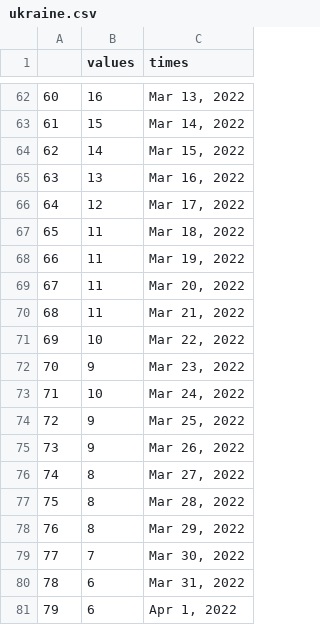
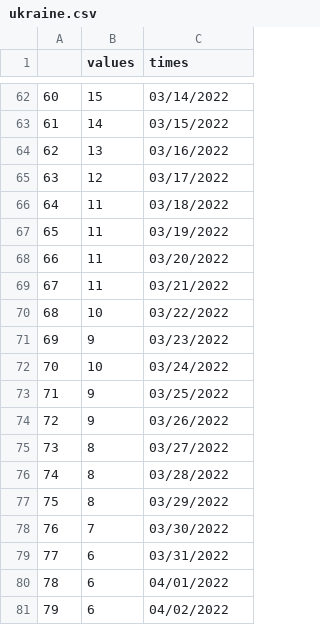
Before and after one commit to erupturatis/StockPrice-GoogleTrends, a CSV file: ukraine.csv, drawn as a sheet; only a part is shown, gaps mark what is left out; the diff covers the shown part only.

```diff
--- a/ukraine.csv
+++ b/ukraine.csv
@@ -62,20 +62,20 @@
-60,16,"Mar 13, 2022"
-61,15,"Mar 14, 2022"
-62,14,"Mar 15, 2022"
-63,13,"Mar 16, 2022"
-64,12,"Mar 17, 2022"
-65,11,"Mar 18, 2022"
-66,11,"Mar 19, 2022"
-67,11,"Mar 20, 2022"
-68,11,"Mar 21, 2022"
-69,10,"Mar 22, 2022"
-70,9,"Mar 23, 2022"
-71,10,"Mar 24, 2022"
-72,9,"Mar 25, 2022"
-73,9,"Mar 26, 2022"
-74,8,"Mar 27, 2022"
-75,8,"Mar 28, 2022"
-76,8,"Mar 29, 2022"
-77,7,"Mar 30, 2022"
-78,6,"Mar 31, 2022"
-79,6,"Apr 1, 2022"
+60,15,03/14/2022
+61,14,03/15/2022
+62,13,03/16/2022
+63,12,03/17/2022
+64,11,03/18/2022
+65,11,03/19/2022
+66,11,03/20/2022
+67,11,03/21/2022
+68,10,03/22/2022
+69,9,03/23/2022
+70,10,03/24/2022
+71,9,03/25/2022
+72,9,03/26/2022
+73,8,03/27/2022
+74,8,03/28/2022
+75,8,03/29/2022
+76,7,03/30/2022
+77,6,03/31/2022
+78,6,04/01/2022
+79,6,04/02/2022
```
Also changed, not shown: 105 edited cells elsewhere in this file, apple.csv, 4 other files.
